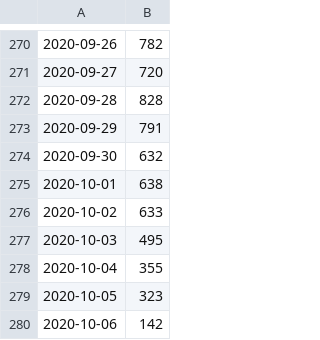
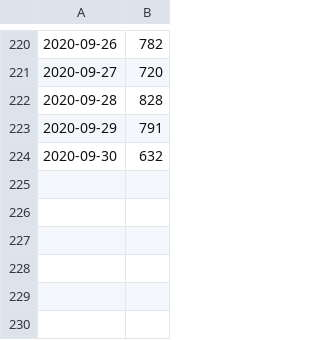
Before and after one commit to AllenMok/PAFall2020, a CSV file: FL_Car_TS.csv, drawn as a sheet; only a part is shown, gaps mark what is left out; the diff covers the shown part only; the diff names each change by its address in the sheet, - before the commit and + after, or states it on an @@ line.

```diff
--- a/FL_Car_TS.csv
+++ b/FL_Car_TS.csv
-row 275: 2020-10-01 | 638
-row 276: 2020-10-02 | 633
-row 277: 2020-10-03 | 495
-row 278: 2020-10-04 | 355
-row 279: 2020-10-05 | 323
-row 280: 2020-10-06 | 142
```
Also changed, not shown: 50 removed rows elsewhere in this file, 17 other files.
